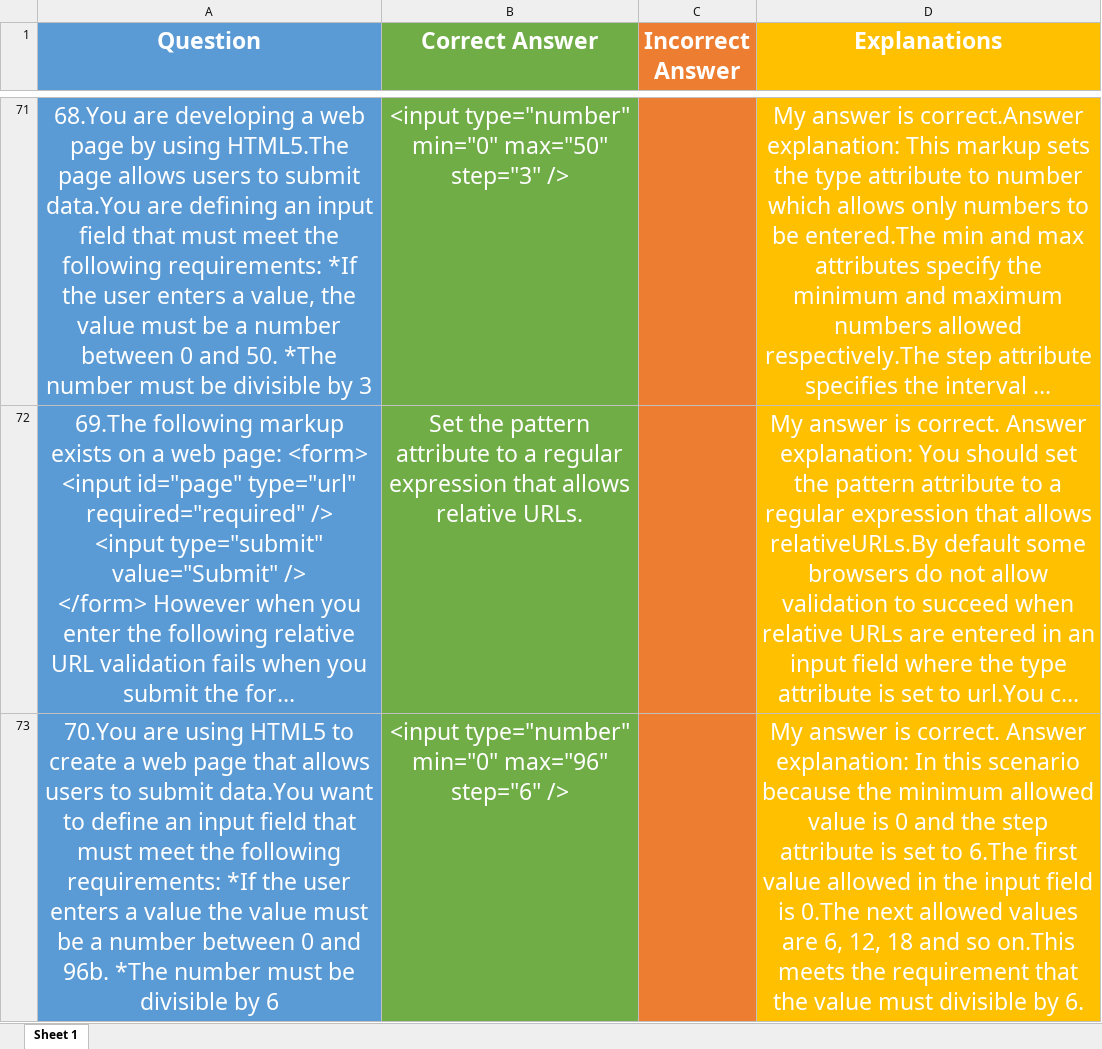
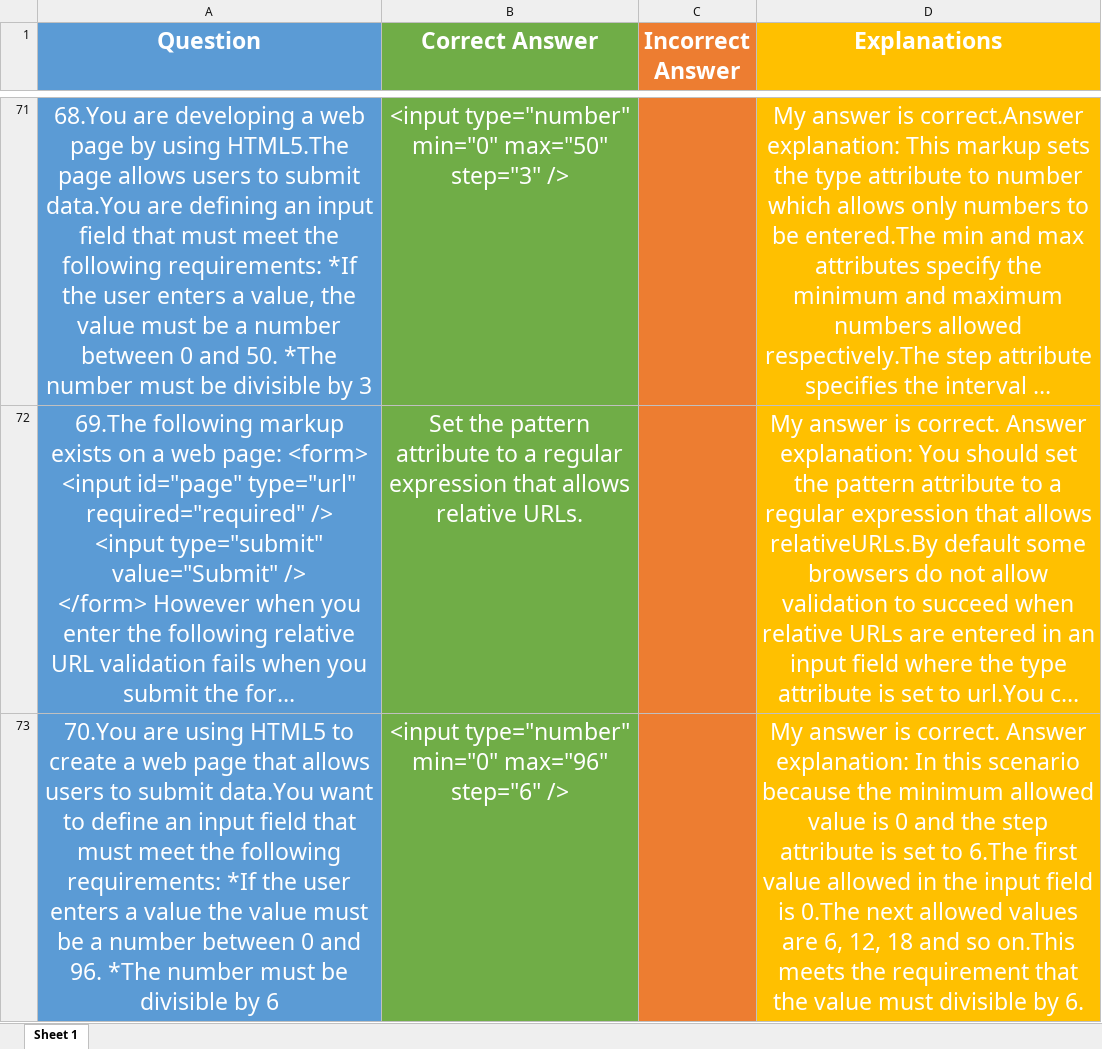
Before and after one commit to curt953/70-480, an Excel workbook: Exam Preparation/resources/70-480 Practice Exam Answers and Explanations.xlsx, sheet Sheet 1, drawn as a sheet; only a part is shown, gaps mark what is left out; long unchanged cells end in …; values as stored, in another font and other column widths than the file's, no borders; the diff covers the shown part only; the diff names each change by its address in the sheet, - before the commit and + after, or states it on an @@ line.

Commit message:
Commit on 30.01.2019. Minor changes added to the excel file. Also removed the comments.

```diff
--- a/Exam Preparation/resources/70-480 Practice Exam Answers and Explanations.xlsx (sheet Sheet 1)
+++ b/Exam Preparation/resources/70-480 Practice Exam Answers and Explanations.xlsx (sheet Sheet 1)
-A73 (Question): …0 and 96b. *The number…
+A73 (Question): …0 and 96. *The number…
```
Also changed, not shown: 2 edited cells elsewhere in this sheet, 1 other file.
